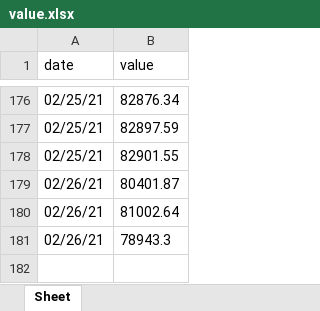
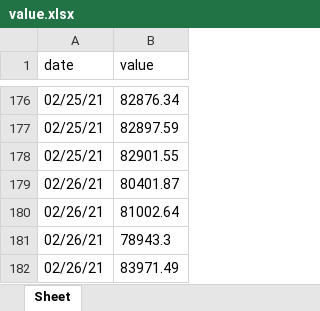
Before and after one commit to marketsupreme/crypto, an Excel workbook: value.xlsx, sheet Sheet, drawn as a sheet; only a part is shown, gaps mark what is left out; values as stored, in another font and other column widths than the file's, no borders; the diff names each change by its address in the sheet, - before the commit and + after, or states it on an @@ line.

```diff
--- a/value.xlsx (sheet Sheet)
+++ b/value.xlsx (sheet Sheet)
+row 182: 02/26/21 | 83971.49
```
Also changed, not shown: 1 other file.
